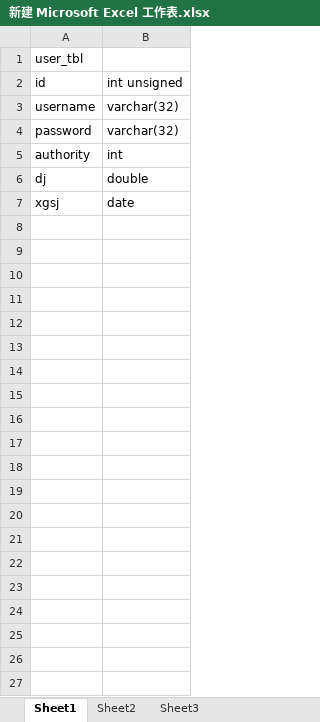
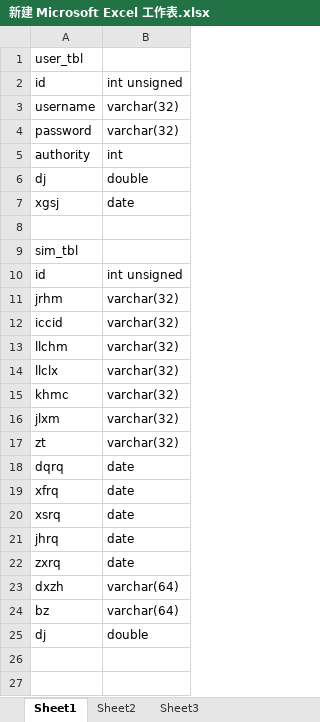
Before and after one commit to wangshieli/CDBServer, an Excel workbook: 新建 Microsoft Excel 工作表.xlsx, sheet Sheet1, drawn as a sheet; only a part is shown; values as stored, in another font and other column widths than the file's, no borders; the diff covers the shown part only; the diff names each change by its address in the sheet, - before the commit and + after, or states it on an @@ line.

```diff
--- a/新建 Microsoft Excel 工作表.xlsx (sheet Sheet1)
+++ b/新建 Microsoft Excel 工作表.xlsx (sheet Sheet1)
+row 8: (empty)
+row 9: sim_tbl
+row 10: id | int unsigned
+row 11: jrhm | varchar(32)
+row 12: iccid | varchar(32)
+row 13: llchm | varchar(32)
+row 14: llclx | varchar(32)
+row 15: khmc | varchar(32)
+row 16: jlxm | varchar(32)
+row 17: zt | varchar(32)
+row 18: dqrq | date
+row 19: xfrq | date
+row 20: xsrq | date
+row 21: jhrq | date
+row 22: zxrq | date
+row 23: dxzh | varchar(64)
+row 24: bz | varchar(64)
+row 25: dj | double
+row 26: (empty)
+row 27: (empty)
```
Also changed, not shown: 25 added rows elsewhere in this sheet, 4 other files.
